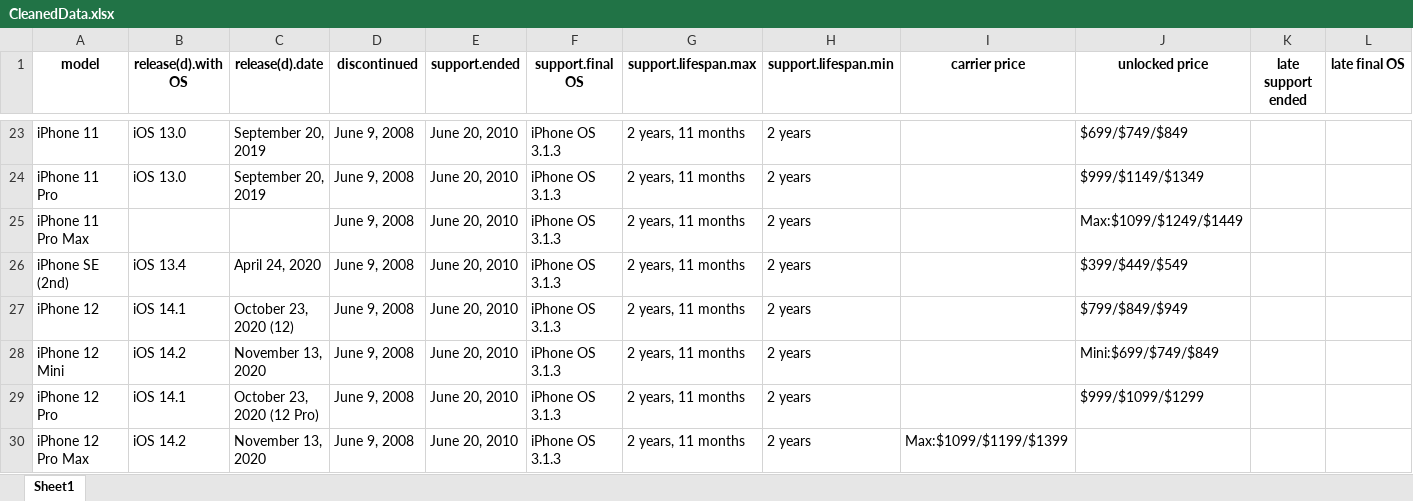
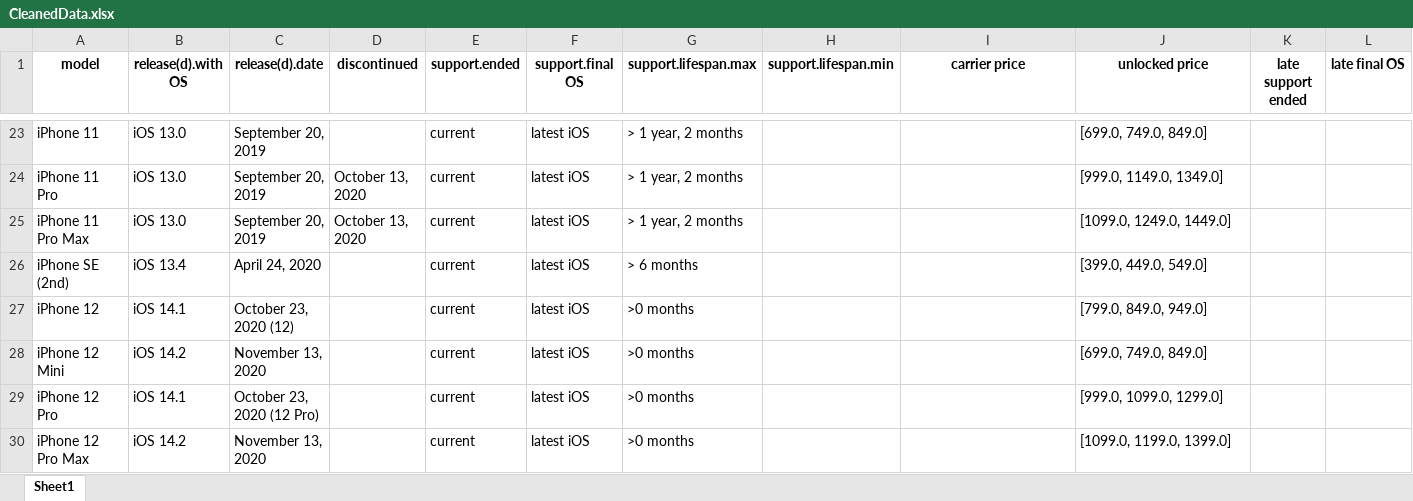
Before and after one commit to AndyHo04/SE251Final, an Excel workbook: CleanedData.xlsx, sheet Sheet1, drawn as a sheet; only a part is shown, gaps mark what is left out; values as stored, in another font and other column widths than the file's, no borders; the diff covers the shown part only; the diff names each change by its address in the sheet, - before the commit and + after, or states it on an @@ line.

```diff
--- a/CleanedData.xlsx (sheet Sheet1)
+++ b/CleanedData.xlsx (sheet Sheet1)
-D23 (discontinued): June 9, 2008
+D23 (discontinued): (empty)
-E23:E30 (support.ended): June 20, 2010
+E23:E30 (support.ended): current
-F23:F30 (support.final OS): iPhone OS 3.1.3
+F23:F30 (support.final OS): latest iOS
-G23:G25 (support.lifespan.max): 2 years, 11 months
+G23:G25 (support.lifespan.max): > 1 year, 2 months
-H23:H30 (support.lifespan.min): 2 years
+H23:H30 (support.lifespan.min): (empty)
-J23 (unlocked price): $699/$749/$849
+J23 (unlocked price): [699.0, 749.0, 849.0]
-D24:D25 (discontinued): June 9, 2008
+D24:D25 (discontinued): October 13, 2020
-J24 (unlocked price): $999/$1149/$1349
+J24 (unlocked price): [999.0, 1149.0, 1349.0]
-B25 (release(d).with OS): (empty)
+B25 (release(d).with OS): iOS 13.0
-C25 (release(d).date): (empty)
+C25 (release(d).date): September 20, 2019
-J25 (unlocked price): Max:$1099/$1249/$1449
+J25 (unlocked price): [1099.0, 1249.0, 1449.0]
-D26:D30 (discontinued): June 9, 2008
+D26:D30 (discontinued): (empty)
-G26 (support.lifespan.max): 2 years, 11 months
+G26 (support.lifespan.max): > 6 months
-J26 (unlocked price): $399/$449/$549
+J26 (unlocked price): [399.0, 449.0, 549.0]
-G27:G30 (support.lifespan.max): 2 years, 11 months
+G27:G30 (support.lifespan.max): >0 months
-J27 (unlocked price): $799/$849/$949
+J27 (unlocked price): [799.0, 849.0, 949.0]
-J28 (unlocked price): Mini:$699/$749/$849
+J28 (unlocked price): [699.0, 749.0, 849.0]
-J29 (unlocked price): $999/$1099/$1299
+J29 (unlocked price): [999.0, 1099.0, 1299.0]
-I30 (carrier price): Max:$1099/$1199/$1399
+I30 (carrier price): (empty)
-J30 (unlocked price): (empty)
+J30 (unlocked price): [1099.0, 1199.0, 1399.0]
```
Also changed, not shown: 143 edited cells elsewhere in this sheet, 1 other file.
